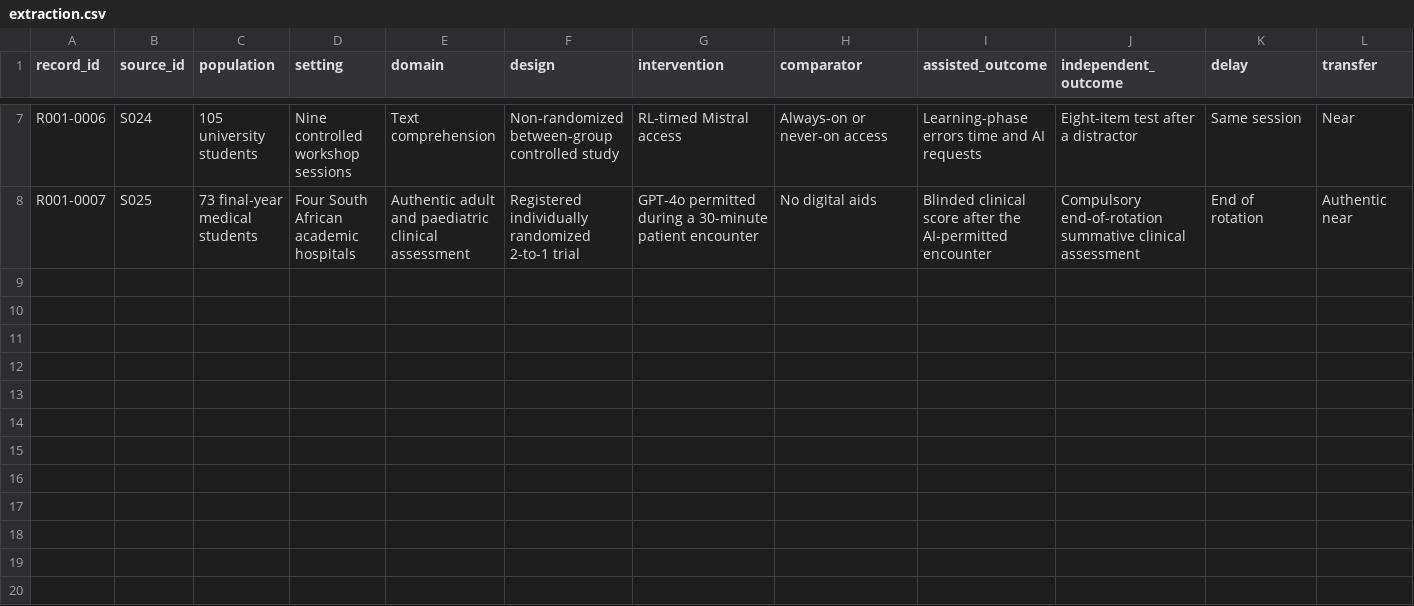
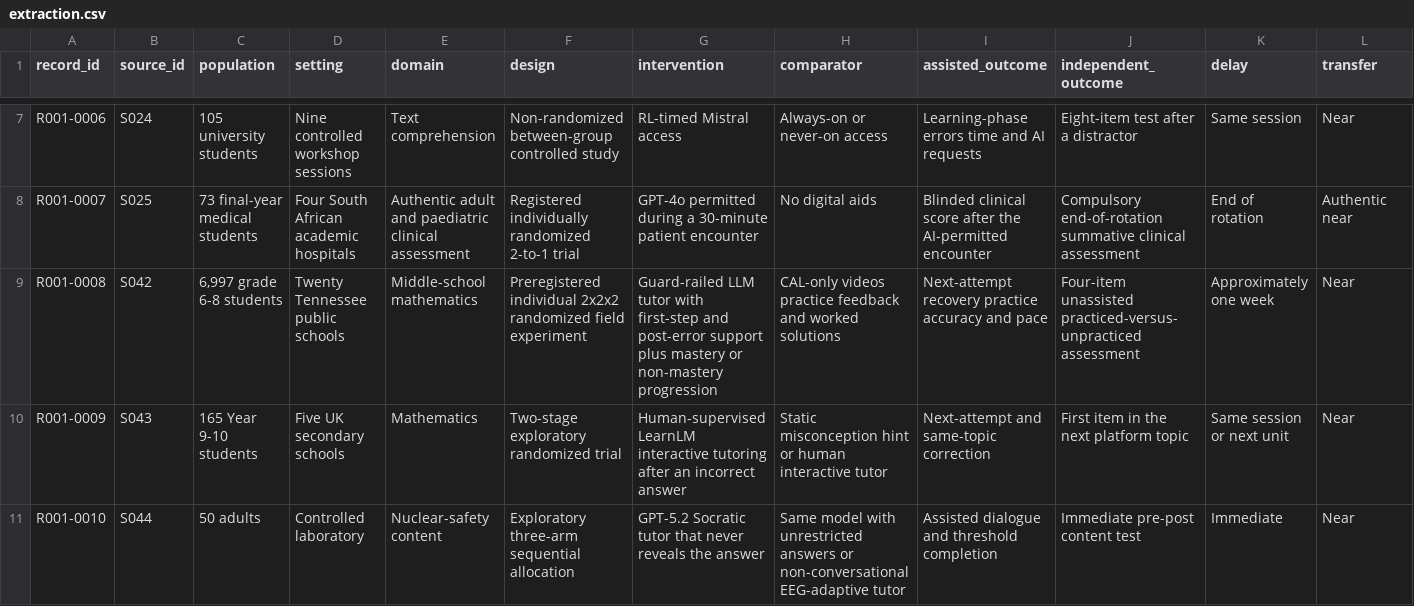
Before and after one commit to lorenzopolicar/Learning-Atlas, a CSV file: reviews/R001-learning-performance-gap/extraction.csv, drawn as a sheet; only a part is shown, gaps mark what is left out; rows hold the shown columns only; the diff names each change by its address in the sheet, - before the commit and + after, or states it on an @@ line.

Commit message:
research: bound progressive assistance policy

```diff
--- a/reviews/R001-learning-performance-gap/extraction.csv
+++ b/reviews/R001-learning-performance-gap/extraction.csv
+row 9: R001-0008 | S042 | 6,997 grade 6-8 students | Twenty Tennessee public schools | Middle-school mathematics | Preregistered individual 2x2x2 randomized field experiment | Guard-railed LLM tutor with first-step and post-error support plus mastery or non-mastery progression | CAL-only videos practice feedback and worked solutions | Next-attempt recovery practice accuracy and pace | Four-item unassisted practiced-versus-unpracticed assessment | Approximately one week | Near
+row 10: R001-0009 | S043 | 165 Year 9-10 students | Five UK secondary schools | Mathematics | Two-stage exploratory randomized trial | Human-supervised LearnLM interactive tutoring after an incorrect answer | Static misconception hint or human interactive tutor | Next-attempt and same-topic correction | First item in the next platform topic | Same session or next unit | Near
+row 11: R001-0010 | S044 | 50 adults | Controlled laboratory | Nuclear-safety content | Exploratory three-arm sequential allocation | GPT-5.2 Socratic tutor that never reveals the answer | Same model with unrestricted answers or non-conversational EEG-adaptive tutor | Assisted dialogue and threshold completion | Immediate pre-post content test | Immediate | Near
```
Also changed, not shown: reviews/R001-learning-performance-gap/screening.csv, 23 other files.
